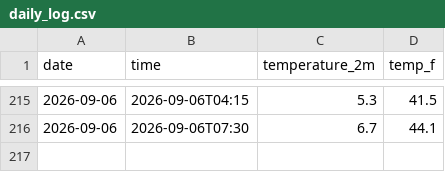
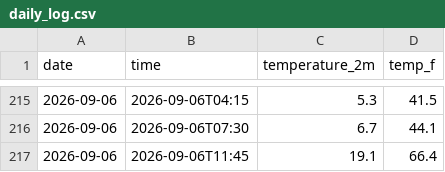
Before and after one commit to aaravraj-gif/Weather-Agent, a CSV file: daily_log.csv, drawn as a sheet; only a part is shown, gaps mark what is left out; the diff names each change by its address in the sheet, - before the commit and + after, or states it on an @@ line.

```diff
--- a/daily_log.csv
+++ b/daily_log.csv
+row 217: 2026-09-06 | 2026-09-06T11:45 | 19.1 | 66.4
```
Also changed, not shown: 2 other files.
